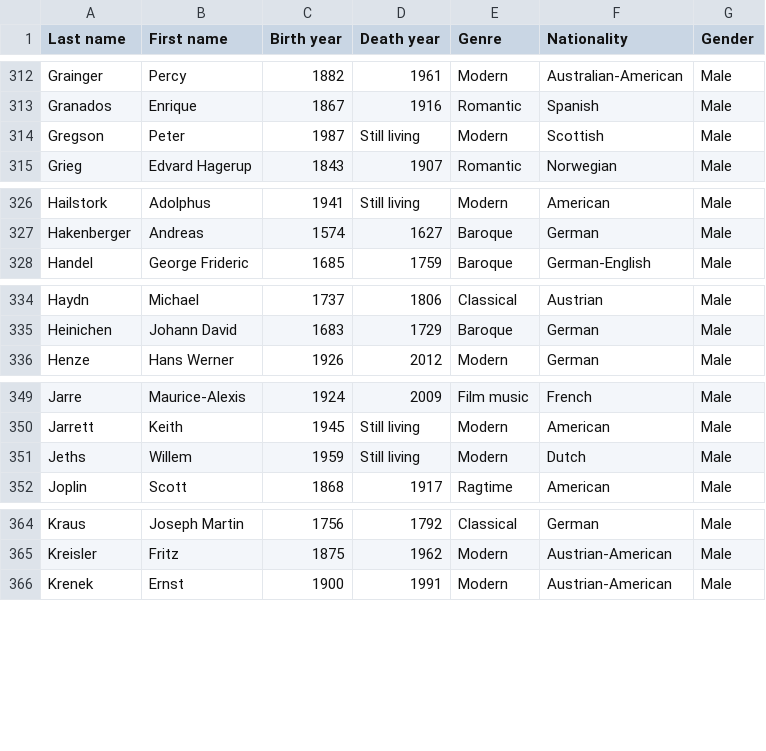
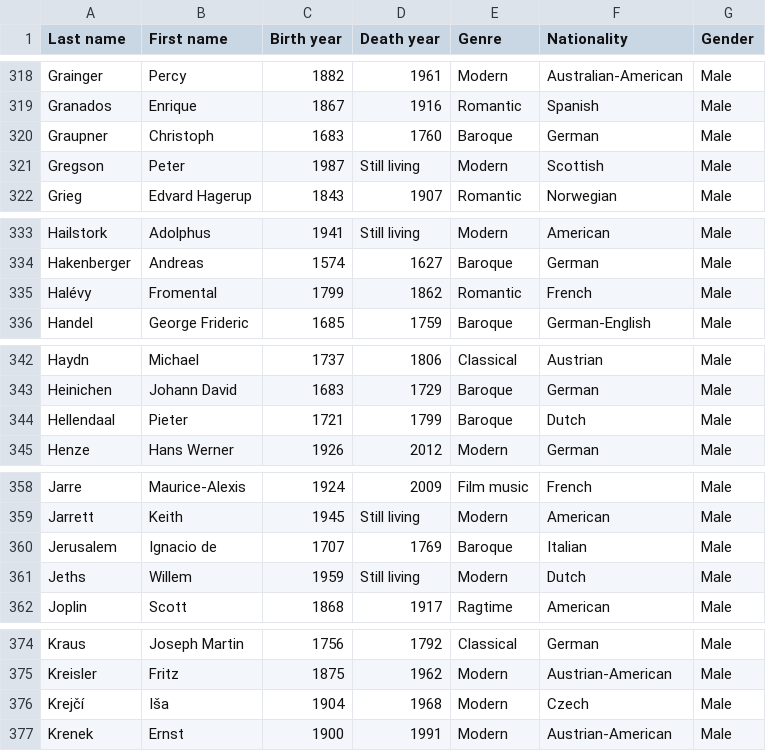
Before and after one commit to glennstreet/datasets, a CSV file: Composers.csv, drawn as a sheet; only a part is shown, gaps mark what is left out; the diff covers the shown part only; the diff names each change by its address in the sheet, - before the commit and + after, or states it on an @@ line.

```diff
--- a/Composers.csv
+++ b/Composers.csv
+row 320: Graupner | Christoph | 1683 | 1760 | Baroque | German | Male
+row 335: Halévy | Fromental | 1799 | 1862 | Romantic | French | Male
+row 344: Hellendaal | Pieter | 1721 | 1799 | Baroque | Dutch | Male
+row 360: Jerusalem | Ignacio de | 1707 | 1769 | Baroque | Italian | Male
+row 376: Krejčí | Iša | 1904 | 1968 | Modern | Czech | Male
```
Also changed, not shown: 15 added rows and 17 edited cells elsewhere in this file.
